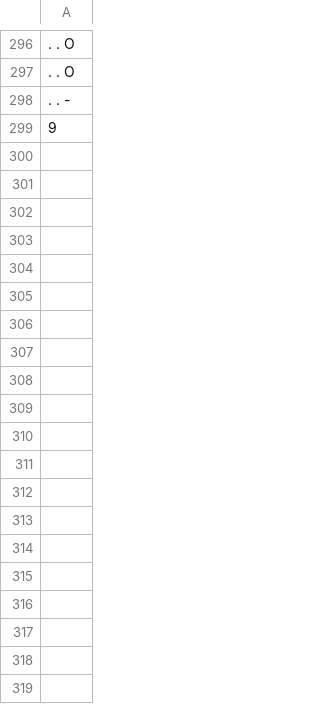
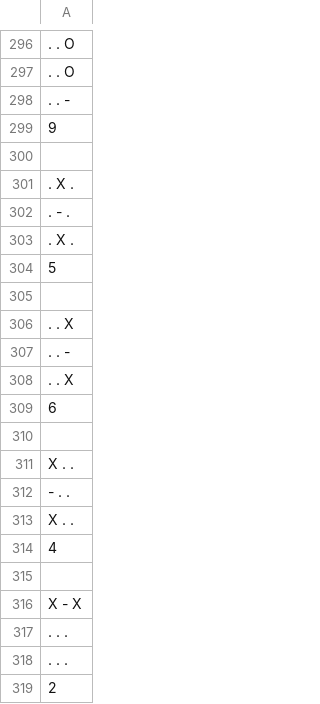
Before and after one commit to sanalzio/Tic-Tac-Toe-Bot, a CSV file: boards.csv, drawn as a sheet; only a part is shown, gaps mark what is left out; the diff covers the shown part only; the diff names each change by its address in the sheet, - before the commit and + after, or states it on an @@ line.

```diff
--- a/boards.csv
+++ b/boards.csv
+row 300: (empty)
+row 301: . X .
+row 302: . - .
+row 303: . X .
+row 304: 5
+row 305: (empty)
+row 306: . . X
+row 307: . . -
+row 308: . . X
+row 309: 6
+row 310: (empty)
+row 311: X . .
+row 312: - . .
+row 313: X . .
+row 314: 4
+row 315: (empty)
+row 316: X - X
+row 317: . . .
+row 318: . . .
+row 319: 2
```
Also changed, not shown: 10 added rows and 3 edited cells elsewhere in this file, 5 other files.
